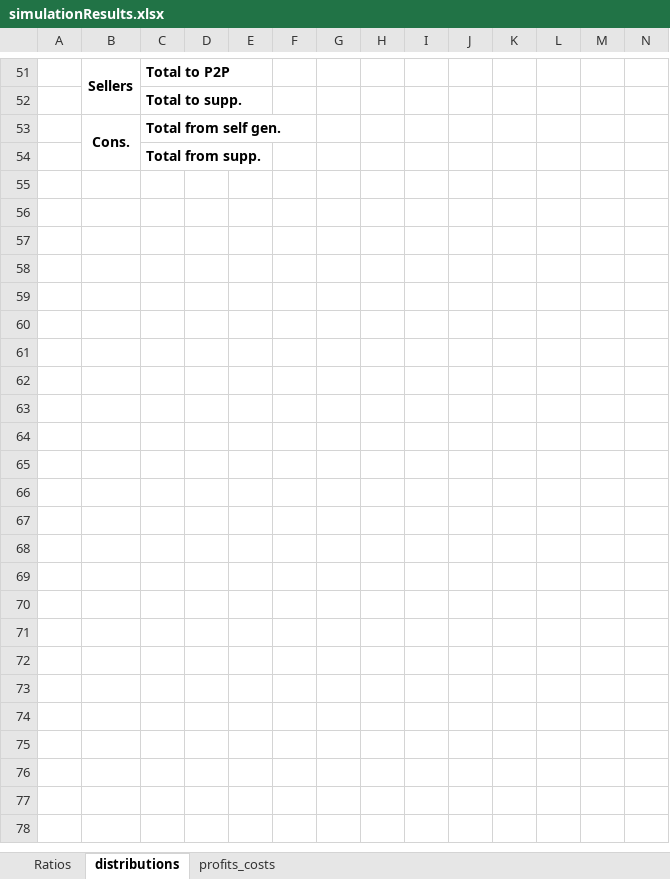
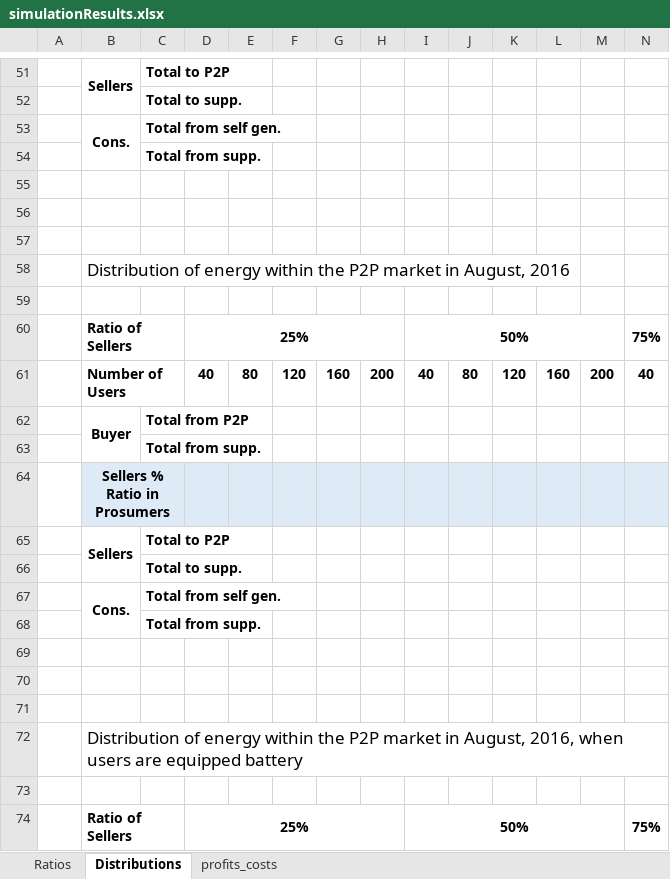
Before and after one commit to tea-chai/Clearance_Mechanisms, an Excel workbook: simulationResults.xlsx, sheet Distributions, drawn as a sheet; only a part is shown, gaps mark what is left out; values as stored, in another font and other column widths than the file's, no borders; rows hold the shown columns only; the diff covers the shown part only; the diff names each change by its address in the sheet, - before the commit and + after, or states it on an @@ line.

```diff
--- a/simulationResults.xlsx (sheet Distributions)
+++ b/simulationResults.xlsx (sheet Distributions)
-sheet tab: distributions
+sheet tab: Distributions
+row 55: (empty)
+row 56: (empty)
+row 57: (empty)
+row 58:  | Distribution of energy within the P2P market in August, 2016
+row 59: (empty)
+row 60:  | Ratio of Sellers |  | 25% |  |  |  |  | 50% |  |  |  |  | 75%
+row 61:  | Number of Users |  | 40 | 80 | 120 | 160 | 200 | 40 | 80 | 120 | 160 | 200 | 40
+row 62:  | Buyer | Total from P2P
+row 63:  |  | Total from supp.
+row 64:  | Sellers % Ratio in Prosumers
+row 65:  | Sellers | Total to P2P
+row 66:  |  | Total to supp.
+row 67:  | Cons. | Total from self gen.
+row 68:  |  | Total from supp.
+row 69: (empty)
+row 70: (empty)
+row 71: (empty)
+row 72:  | Distribution of energy within the P2P market in August, 2016, when users are equipped battery
+row 73: (empty)
+row 74:  | Ratio of Sellers |  | 25% |  |  |  |  | 50% |  |  |  |  | 75%
```
Also changed, not shown: 64 added rows elsewhere in this sheet, 1 other file.
